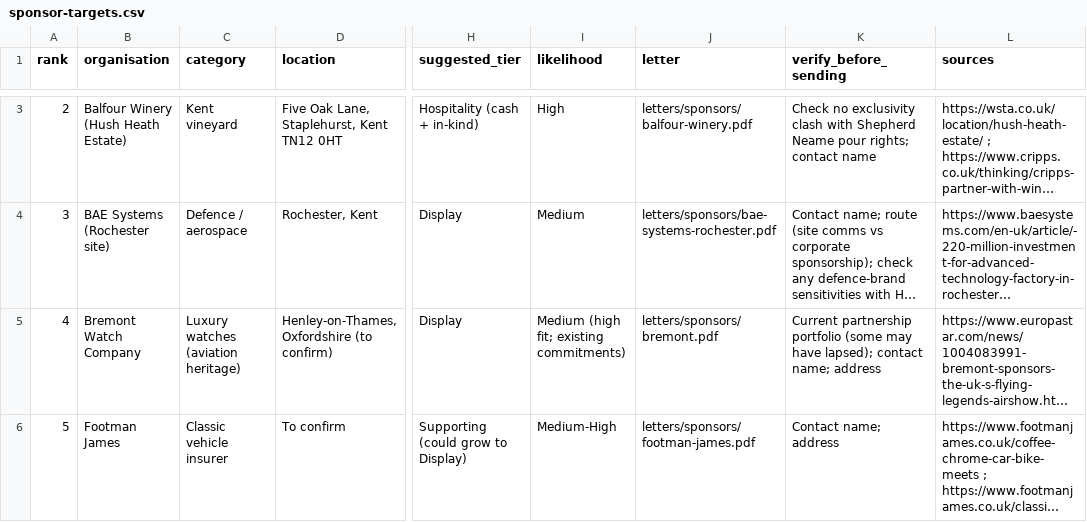
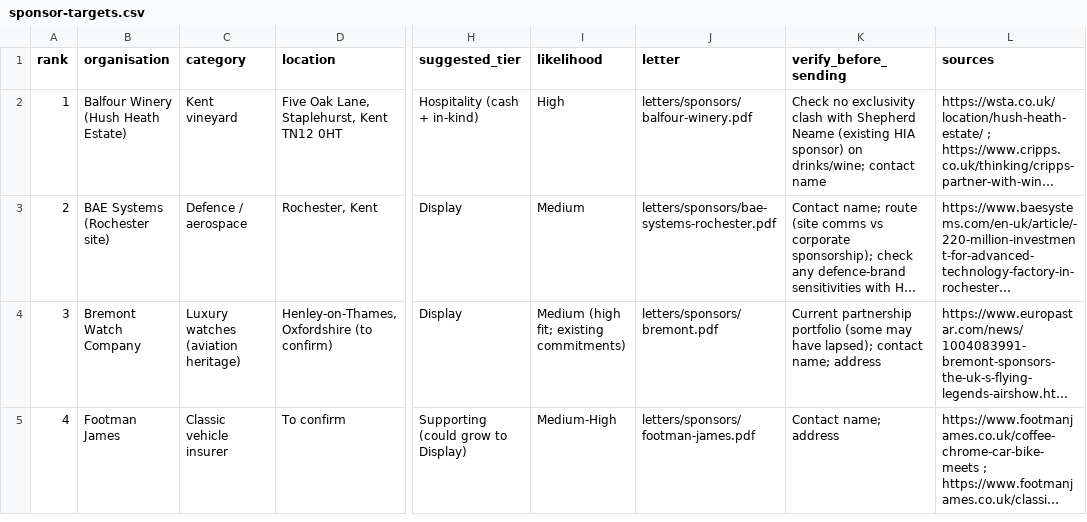
Before and after one commit to pigpenproductions/airshow-marketing, a CSV file: outreach/sponsors/sponsor-targets.csv, drawn as a sheet; only a part is shown, gaps mark what is left out; long unchanged cells end in …; addresses are those after the commit; the diff covers the shown part only; the diff names each change by its address in the sheet, - before the commit and + after, or states it on an @@ line.

```diff
--- a/outreach/sponsors/sponsor-targets.csv
+++ b/outreach/sponsors/sponsor-targets.csv
@@ column A (rank) renumbered from row 2 down @@
-K2 (verify_before_sending): …Shepherd Neame pour rights; contact name
+K2 (verify_before_sending): …Shepherd Neame (existing HIA sponsor) on drinks/wine; contact name
```
Also changed, not shown: 1 removed row and 2 edited cells elsewhere in this file, 15 other files.
